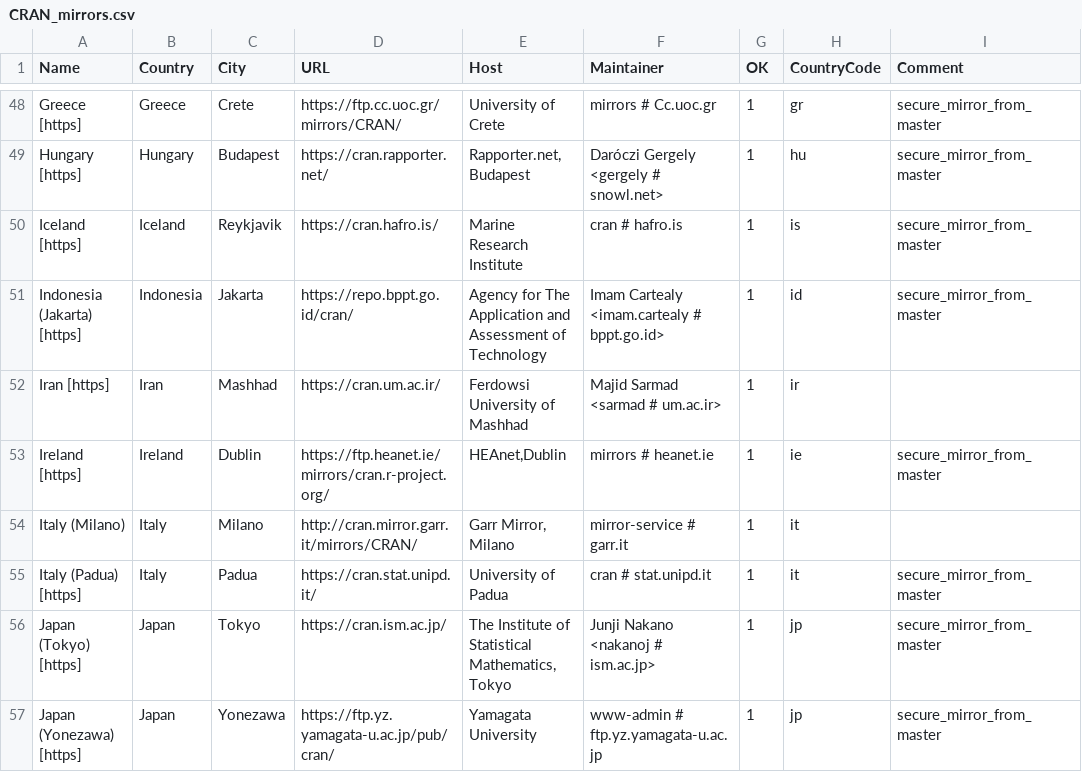
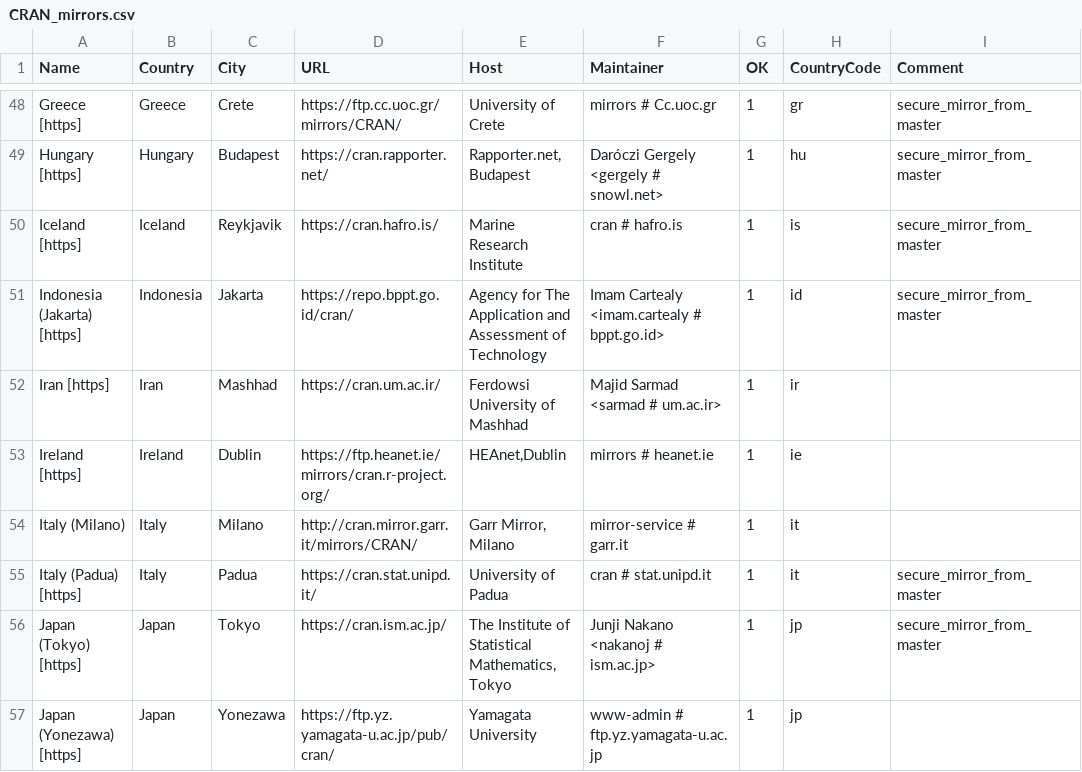
Before and after one commit to wch/r-source, a CSV file: doc/CRAN_mirrors.csv, drawn as a sheet; only a part is shown, gaps mark what is left out; the diff covers the shown part only.

Commit message:
Updated.
git-svn-id: https://svn.r-project.org/R/trunk@77983 00db46b3-68df-0310-9c12-caf00c1e9a41

```diff
--- a/doc/CRAN_mirrors.csv
+++ b/doc/CRAN_mirrors.csv
@@ -52,3 +52,3 @@ Name,Country,City,URL,Host,Maintainer,OK,CountryCode,Comment
 "Iran [https]",Iran,Mashhad,https://cran.um.ac.ir/,"Ferdowsi University of Mashhad","Majid Sarmad <sarmad # um.ac.ir>",1,ir
-"Ireland [https]",Ireland,Dublin,https://ftp.heanet.ie/mirrors/cran.r-project.org/,"HEAnet,Dublin","mirrors # heanet.ie",1,ie,"secure_mirror_from_master"
+"Ireland [https]",Ireland,Dublin,https://ftp.heanet.ie/mirrors/cran.r-project.org/,"HEAnet,Dublin","mirrors # heanet.ie",1,ie,
 "Italy (Milano)",Italy,Milano,http://cran.mirror.garr.it/mirrors/CRAN/,"Garr Mirror, Milano","mirror-service # garr.it",1,it
@@ -56,2 +56,2 @@ Name,Country,City,URL,Host,Maintainer,OK,CountryCode,Comment
 "Japan (Tokyo) [https]",Japan,Tokyo,https://cran.ism.ac.jp/,"The Institute of Statistical Mathematics, Tokyo","Junji Nakano <nakanoj # ism.ac.jp>",1,jp,"secure_mirror_from_master"
-"Japan (Yonezawa) [https]",Japan,Yonezawa,https://ftp.yz.yamagata-u.ac.jp/pub/cran/,"Yamagata University","www-admin # ftp.yz.yamagata-u.ac.jp",1,jp,"secure_mirror_from_master"
+"Japan (Yonezawa) [https]",Japan,Yonezawa,https://ftp.yz.yamagata-u.ac.jp/pub/cran/,"Yamagata University","www-admin # ftp.yz.yamagata-u.ac.jp",1,jp,
```
Also changed, not shown: 12 edited cells elsewhere in this file.
